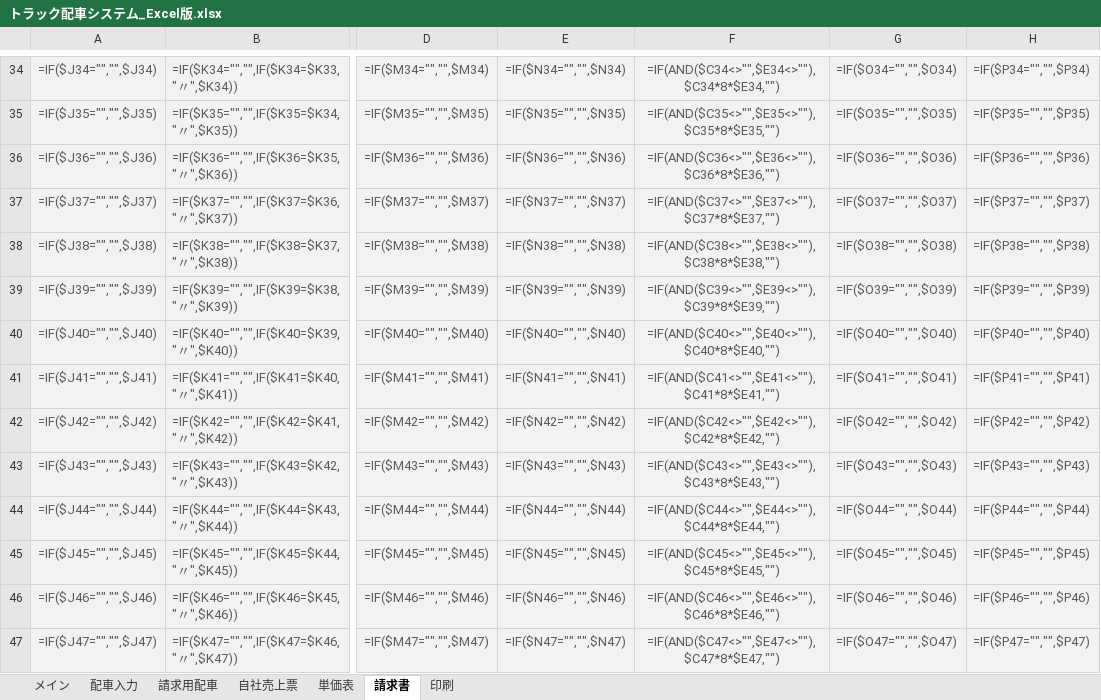
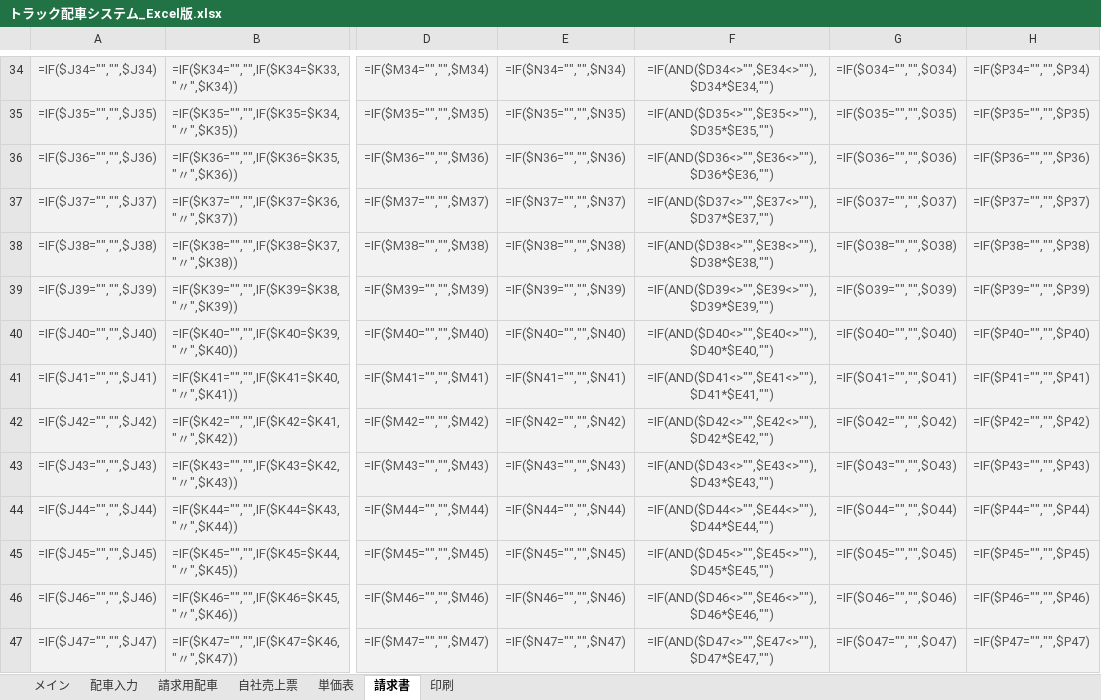
Before and after one commit to dd47114711-design/voicelogi, an Excel workbook: output/トラック配車システム_Excel版.xlsx, sheet 請求書, drawn as a sheet; only a part is shown, gaps mark what is left out; values as stored, in another font and other column widths than the file's, no borders; formulas without a stored value are shown as written; the diff covers the shown part only; the diff names each change by its address in the sheet, - before the commit and + after, or states it on an @@ line.

```diff
--- a/output/トラック配車システム_Excel版.xlsx (sheet 請求書)
+++ b/output/トラック配車システム_Excel版.xlsx (sheet 請求書)
-F34: =IF(AND($C34<>"",$E34<>""),$C34*8*$E34,"")
+F34: =IF(AND($D34<>"",$E34<>""),$D34*$E34,"")
-F35: =IF(AND($C35<>"",$E35<>""),$C35*8*$E35,"")
+F35: =IF(AND($D35<>"",$E35<>""),$D35*$E35,"")
-F36: =IF(AND($C36<>"",$E36<>""),$C36*8*$E36,"")
+F36: =IF(AND($D36<>"",$E36<>""),$D36*$E36,"")
-F37: =IF(AND($C37<>"",$E37<>""),$C37*8*$E37,"")
+F37: =IF(AND($D37<>"",$E37<>""),$D37*$E37,"")
-F38: =IF(AND($C38<>"",$E38<>""),$C38*8*$E38,"")
+F38: =IF(AND($D38<>"",$E38<>""),$D38*$E38,"")
-F39: =IF(AND($C39<>"",$E39<>""),$C39*8*$E39,"")
+F39: =IF(AND($D39<>"",$E39<>""),$D39*$E39,"")
-F40: =IF(AND($C40<>"",$E40<>""),$C40*8*$E40,"")
+F40: =IF(AND($D40<>"",$E40<>""),$D40*$E40,"")
-F41: =IF(AND($C41<>"",$E41<>""),$C41*8*$E41,"")
+F41: =IF(AND($D41<>"",$E41<>""),$D41*$E41,"")
-F42: =IF(AND($C42<>"",$E42<>""),$C42*8*$E42,"")
+F42: =IF(AND($D42<>"",$E42<>""),$D42*$E42,"")
-F43: =IF(AND($C43<>"",$E43<>""),$C43*8*$E43,"")
+F43: =IF(AND($D43<>"",$E43<>""),$D43*$E43,"")
-F44: =IF(AND($C44<>"",$E44<>""),$C44*8*$E44,"")
+F44: =IF(AND($D44<>"",$E44<>""),$D44*$E44,"")
-F45: =IF(AND($C45<>"",$E45<>""),$C45*8*$E45,"")
+F45: =IF(AND($D45<>"",$E45<>""),$D45*$E45,"")
-F46: =IF(AND($C46<>"",$E46<>""),$C46*8*$E46,"")
+F46: =IF(AND($D46<>"",$E46<>""),$D46*$E46,"")
-F47: =IF(AND($C47<>"",$E47<>""),$C47*8*$E47,"")
+F47: =IF(AND($D47<>"",$E47<>""),$D47*$E47,"")
```
Also changed, not shown: 47 edited cells elsewhere in this sheet, sheet 自社売上票, sheet 単価表, sheet 請求用配車, sheet 配車入力, sheet メイン, 2 other files.
